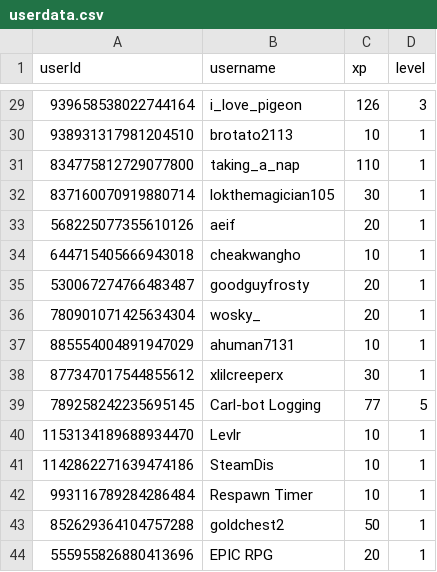
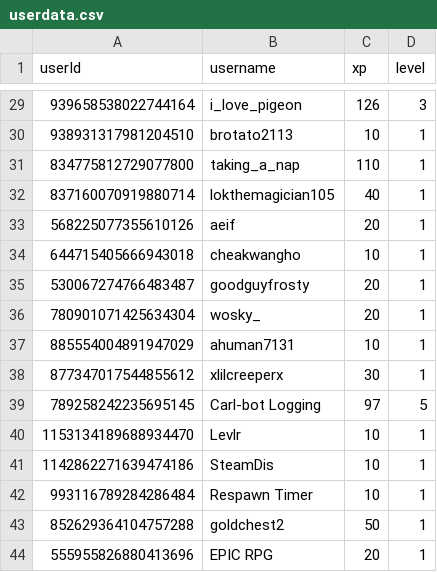
Before and after one commit to ScytedTV-Studios/Levlr, a CSV file: userdata.csv, drawn as a sheet; only a part is shown, gaps mark what is left out; the diff covers the shown part only.

```diff
--- a/userdata.csv
+++ b/userdata.csv
@@ -31,3 +31,3 @@ userId,username,xp,level
 834775812729077800,taking_a_nap,110,1
-837160070919880714,lokthemagician105,30,1
+837160070919880714,lokthemagician105,40,1
 568225077355610126,aeif,20,1
@@ -38,3 +38,3 @@ userId,username,xp,level
 877347017544855612,xlilcreeperx,30,1
-789258242235695145,Carl-bot Logging,77,5
+789258242235695145,Carl-bot Logging,97,5
 1153134189688934470,Levlr,10,1
```
Also changed, not shown: 1 added row and 7 edited cells elsewhere in this file.
